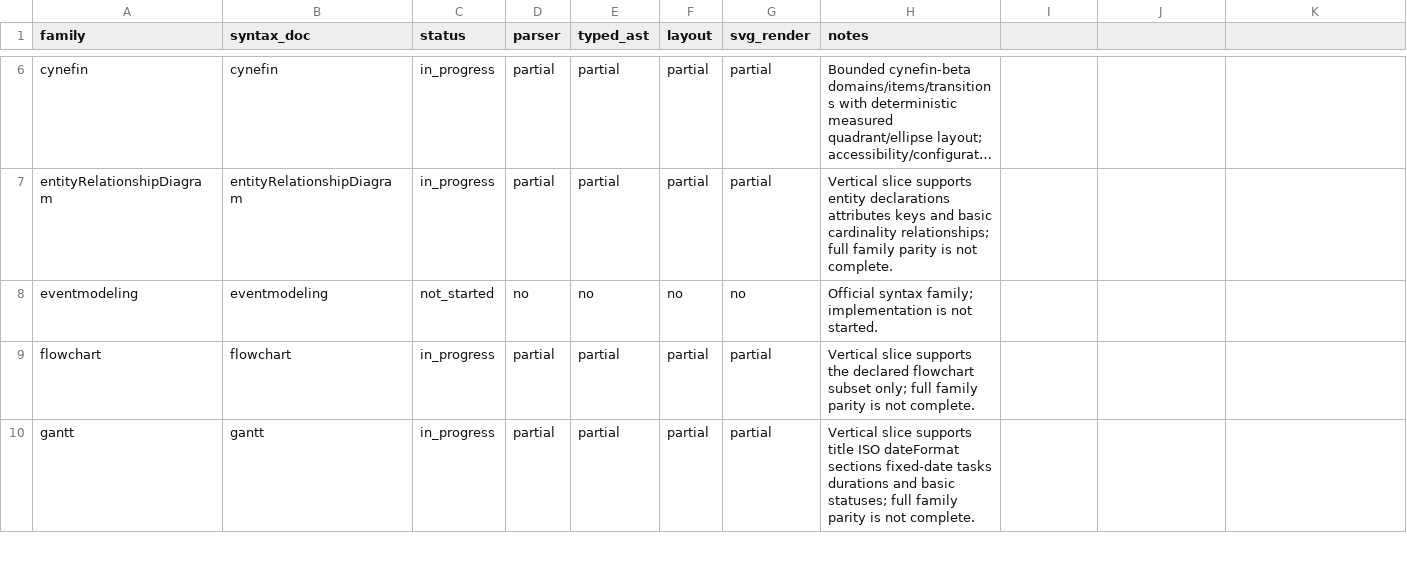
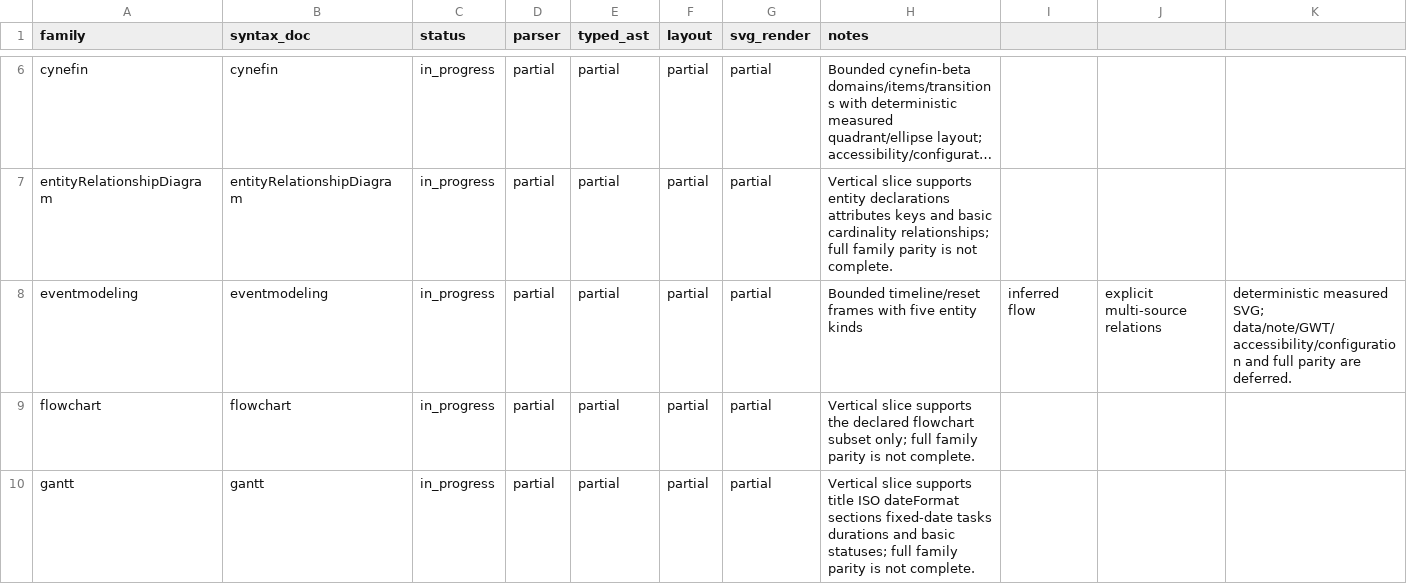
Before and after one commit to botiverse/mermaid-native, a CSV file: compatibility/diagram-families.csv, drawn as a sheet; only a part is shown, gaps mark what is left out; long unchanged cells end in …; the diff names each change by its address in the sheet, - before the commit and + after, or states it on an @@ line.

Commit message:
feat(parser): add eventmodeling family slice
Signed-off-by: Nathan <nathan@mail.build>

```diff
--- a/compatibility/diagram-families.csv
+++ b/compatibility/diagram-families.csv
-C8 (status): not_started
+C8 (status): in_progress
-D8 (parser): no
+D8 (parser): partial
-E8 (typed_ast): no
+E8 (typed_ast): partial
-F8 (layout): no
+F8 (layout): partial
-G8 (svg_render): no
+G8 (svg_render): partial
-H8 (notes): Official syntax family; implementation is not started.
+H8 (notes): Bounded timeline/reset frames with five entity kinds
-I8: (empty)
+I8: inferred flow
-J8: (empty)
+J8: explicit multi-source relations
-K8: (empty)
+K8: deterministic measured SVG; data/note/GWT/accessibility/configuration and full parity are deferred.
```
Also changed, not shown: 7 other files.
